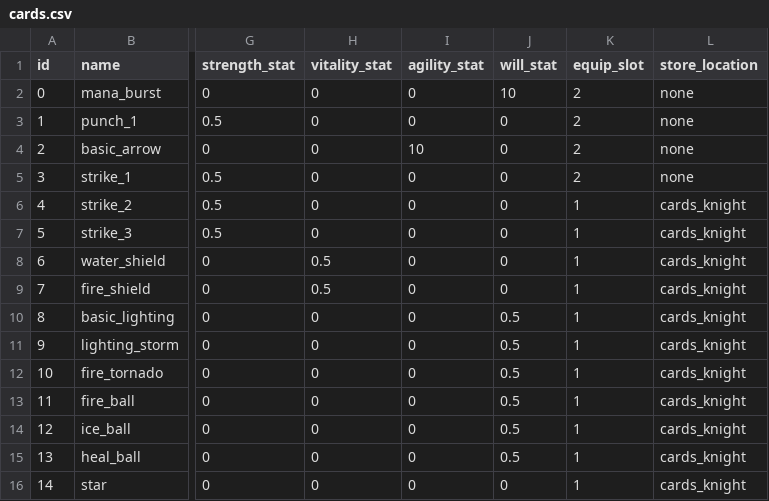
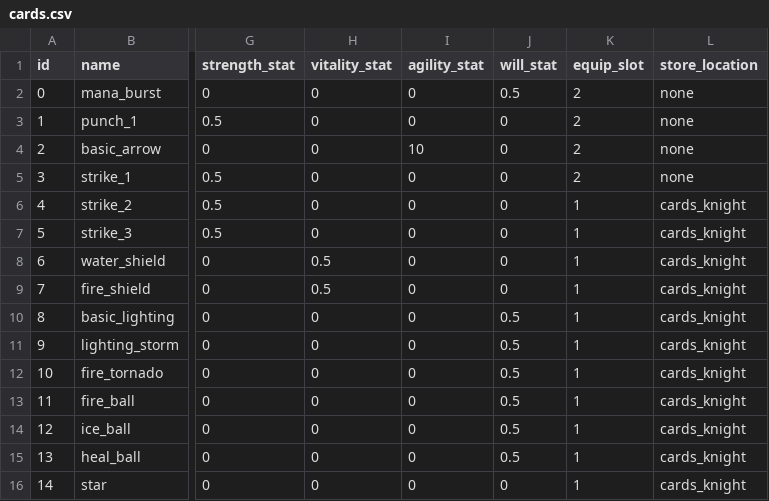
Before and after one commit to emilioparker/gaia_game_server, a CSV file: game_server/definitions/cards.csv, drawn as a sheet; only a part is shown, gaps mark what is left out; the diff names each change by its address in the sheet, - before the commit and + after, or states it on an @@ line.

```diff
--- a/game_server/definitions/cards.csv
+++ b/game_server/definitions/cards.csv
-J2 (will_stat): 10
+J2 (will_stat): 0.5
```
Also changed, not shown: game_server/definitions/equipment.csv, game_server/definitions/items.csv, 8 other files.
